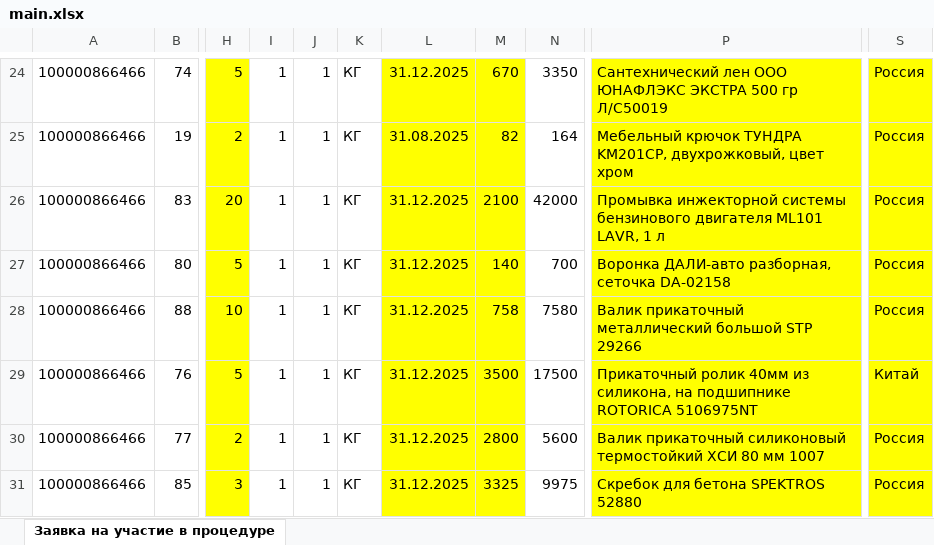
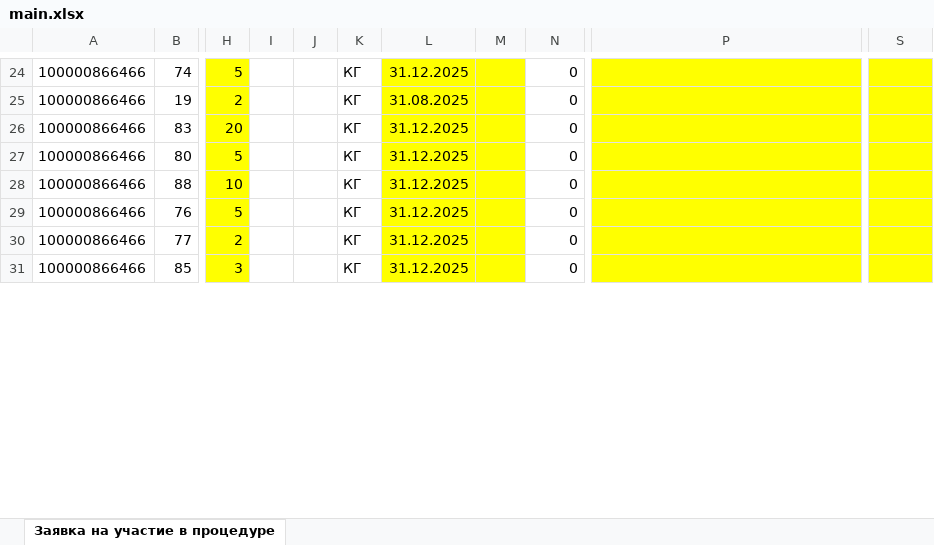
Before and after one commit to BearBQ/ExcelParser, an Excel workbook: mainFile/main.xlsx, sheet Заявка на участие в процедуре, drawn as a sheet; only a part is shown, gaps mark what is left out; values as stored, in another font and other column widths than the file's, no borders; charts and pictures and conditional formats not drawn; the diff covers the shown part only; the diff names each change by its address in the sheet, - before the commit and + after, or states it on an @@ line.

```diff
--- a/mainFile/main.xlsx (sheet Заявка на участие в процедуре)
+++ b/mainFile/main.xlsx (sheet Заявка на участие в процедуре)
-I24:I31: 1
+I24:I31: (empty)
-J24:J31: 1
+J24:J31: (empty)
-M24: 670
+M24: (empty)
-N24: 3350
+N24: 0
-P24: Сантехнический лен ООО ЮНАФЛЭКС ЭКСТРА 500 гр Л/С50019
+P24: (empty)
-S24:S28: Россия
+S24:S28: (empty)
-M25: 82
+M25: (empty)
-N25: 164
+N25: 0
-P25: Мебельный крючок ТУНДРА KM201CP, двухрожковый, цвет хром
+P25: (empty)
-M26: 2100
+M26: (empty)
-N26: 42000
+N26: 0
-P26: Промывка инжекторной системы бензинового двигателя ML101 LAVR, 1 л
+P26: (empty)
-M27: 140
+M27: (empty)
-N27: 700
+N27: 0
-P27: Воронка ДАЛИ-авто разборная, сеточка DA-02158
+P27: (empty)
-M28: 758
+M28: (empty)
-N28: 7580
+N28: 0
-P28: Валик прикаточный металлический большой STP 29266
+P28: (empty)
-M29: 3500
+M29: (empty)
-N29: 17500
+N29: 0
-P29: Прикаточный ролик 40мм из силикона, на подшипнике ROTORICA 5106975NT
+P29: (empty)
-S29: Китай
+S29: (empty)
-M30: 2800
+M30: (empty)
-N30: 5600
+N30: 0
-P30: Валик прикаточный силиконовый термостойкий ХСИ 80 мм 1007
+P30: (empty)
-S30:S31: Россия
+S30:S31: (empty)
-M31: 3325
+M31: (empty)
-N31: 9975
+N31: 0
-P31: Скребок для бетона SPEKTROS 52880
+P31: (empty)
```
Also changed, not shown: 565 edited cells elsewhere in this sheet, charts or pictures, 3 other files.
